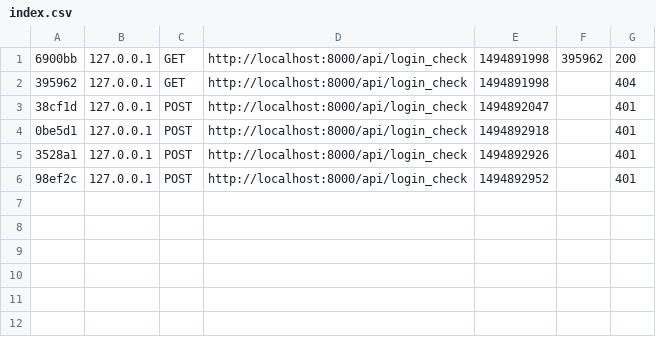
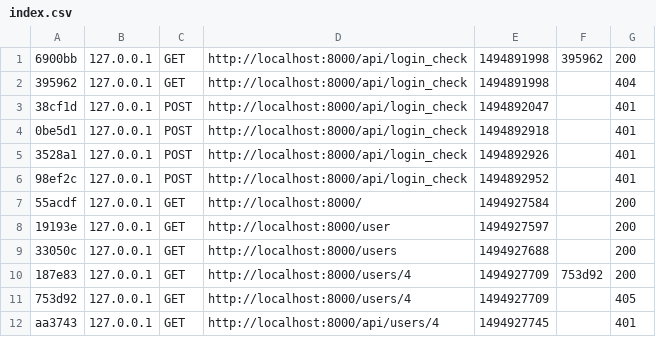
Before and after one commit to walidahmedelsayed/Symfony_Attendance, a CSV file: var/cache/dev/profiler/index.csv, drawn as a sheet; the diff names each change by its address in the sheet, - before the commit and + after, or states it on an @@ line.

```diff
--- a/var/cache/dev/profiler/index.csv
+++ b/var/cache/dev/profiler/index.csv
+row 7: 55acdf | 127.0.0.1 | GET | http://localhost:8000/ | 1494927584 |  | 200
+row 8: 19193e | 127.0.0.1 | GET | http://localhost:8000/user | 1494927597 |  | 200
+row 9: 33050c | 127.0.0.1 | GET | http://localhost:8000/users | 1494927688 |  | 200
+row 10: 187e83 | 127.0.0.1 | GET | http://localhost:8000/users/4 | 1494927709 | 753d92 | 200
+row 11: 753d92 | 127.0.0.1 | GET | http://localhost:8000/users/4 | 1494927709 |  | 405
+row 12: aa3743 | 127.0.0.1 | GET | http://localhost:8000/api/users/4 | 1494927745 |  | 401
```
Also changed, not shown: 12 other files.
